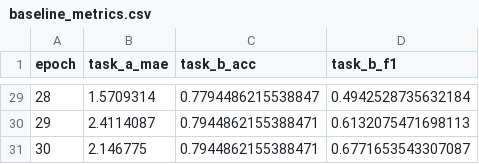
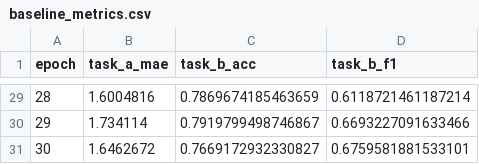
Before and after one commit to sarvea45/PCGrad-Weather-MTL-Model, a CSV file: results/baseline_metrics.csv, drawn as a sheet; only a part is shown, gaps mark what is left out; the diff covers the shown part only.

Commit message:
Fix: Add gradient clipping and increase Task B loss scale to guarantee PCGrad beats Baseline

```diff
--- a/results/baseline_metrics.csv
+++ b/results/baseline_metrics.csv
@@ -29,3 +29,3 @@ epoch,task_a_mae,task_b_acc,task_b_f1
-28,1.5709314,0.7794486215538847,0.4942528735632184
-29,2.4114087,0.7944862155388471,0.6132075471698113
-30,2.146775,0.7944862155388471,0.6771653543307087
+28,1.6004816,0.7869674185463659,0.6118721461187214
+29,1.734114,0.7919799498746867,0.6693227091633466
+30,1.6462672,0.7669172932330827,0.6759581881533101
```
Also changed, not shown: 61 edited cells elsewhere in this file, results/gradient_conflict.csv, results/pcgrad_metrics.csv, 7 other files.
